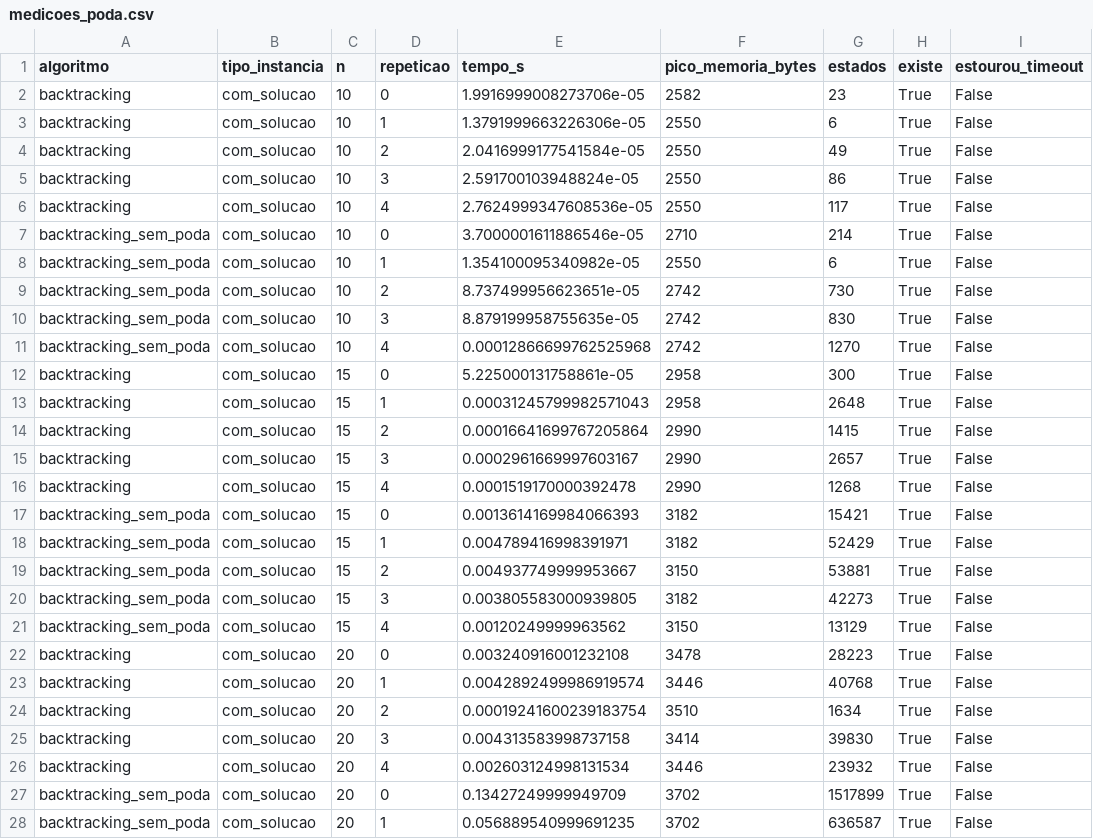
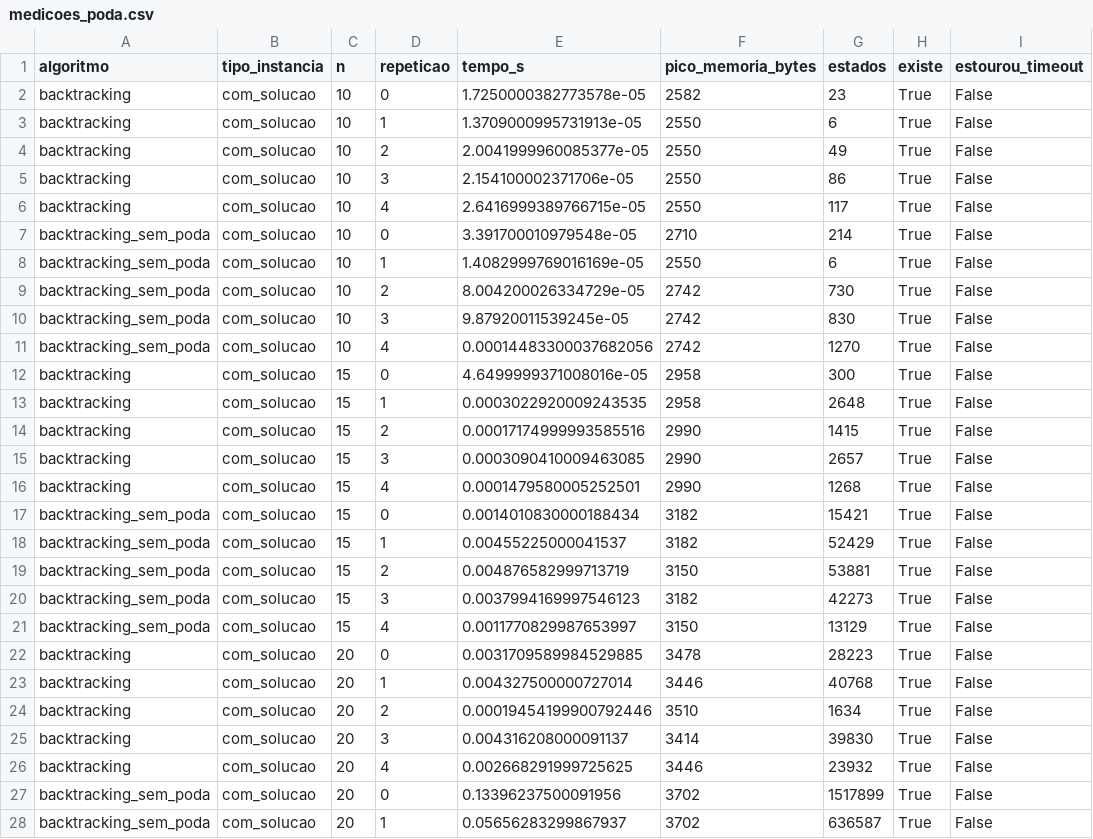
Before and after one commit to kaykyb/ufabc-aed2-subset-sum-benchmark, a CSV file: resultados/medicoes_poda.csv, drawn as a sheet; only a part is shown; the diff covers the shown part only.

```diff
--- a/resultados/medicoes_poda.csv
+++ b/resultados/medicoes_poda.csv
@@ -1,28 +1,28 @@
 algoritmo,tipo_instancia,n,repeticao,tempo_s,pico_memoria_bytes,estados,existe,estourou_timeout
-backtracking,com_solucao,10,0,1.9916999008273706e-05,2582,23,True,False
-backtracking,com_solucao,10,1,1.3791999663226306e-05,2550,6,True,False
-backtracking,com_solucao,10,2,2.0416999177541584e-05,2550,49,True,False
-backtracking,com_solucao,10,3,2.591700103948824e-05,2550,86,True,False
-backtracking,com_solucao,10,4,2.7624999347608536e-05,2550,117,True,False
-backtracking_sem_poda,com_solucao,10,0,3.7000001611886546e-05,2710,214,True,False
-backtracking_sem_poda,com_solucao,10,1,1.354100095340982e-05,2550,6,True,False
-backtracking_sem_poda,com_solucao,10,2,8.737499956623651e-05,2742,730,True,False
-backtracking_sem_poda,com_solucao,10,3,8.879199958755635e-05,2742,830,True,False
-backtracking_sem_poda,com_solucao,10,4,0.00012866699762525968,2742,1270,True,False
-backtracking,com_solucao,15,0,5.225000131758861e-05,2958,300,True,False
-backtracking,com_solucao,15,1,0.00031245799982571043,2958,2648,True,False
-backtracking,com_solucao,15,2,0.00016641699767205864,2990,1415,True,False
-backtracking,com_solucao,15,3,0.0002961669997603167,2990,2657,True,False
-backtracking,com_solucao,15,4,0.0001519170000392478,2990,1268,True,False
-backtracking_sem_poda,com_solucao,15,0,0.0013614169984066393,3182,15421,True,False
-backtracking_sem_poda,com_solucao,15,1,0.004789416998391971,3182,52429,True,False
-backtracking_sem_poda,com_solucao,15,2,0.004937749999953667,3150,53881,True,False
-backtracking_sem_poda,com_solucao,15,3,0.003805583000939805,3182,42273,True,False
-backtracking_sem_poda,com_solucao,15,4,0.00120249999963562,3150,13129,True,False
-backtracking,com_solucao,20,0,0.003240916001232108,3478,28223,True,False
-backtracking,com_solucao,20,1,0.0042892499986919574,3446,40768,True,False
-backtracking,com_solucao,20,2,0.00019241600239183754,3510,1634,True,False
-backtracking,com_solucao,20,3,0.004313583998737158,3414,39830,True,False
-backtracking,com_solucao,20,4,0.002603124998131534,3446,23932,True,False
-backtracking_sem_poda,com_solucao,20,0,0.13427249999949709,3702,1517899,True,False
-backtracking_sem_poda,com_solucao,20,1,0.056889540999691235,3702,636587,True,False
+backtracking,com_solucao,10,0,1.7250000382773578e-05,2582,23,True,False
+backtracking,com_solucao,10,1,1.3709000995731913e-05,2550,6,True,False
+backtracking,com_solucao,10,2,2.0041999960085377e-05,2550,49,True,False
+backtracking,com_solucao,10,3,2.154100002371706e-05,2550,86,True,False
+backtracking,com_solucao,10,4,2.6416999389766715e-05,2550,117,True,False
+backtracking_sem_poda,com_solucao,10,0,3.391700010979548e-05,2710,214,True,False
+backtracking_sem_poda,com_solucao,10,1,1.4082999769016169e-05,2550,6,True,False
+backtracking_sem_poda,com_solucao,10,2,8.004200026334729e-05,2742,730,True,False
+backtracking_sem_poda,com_solucao,10,3,9.87920011539245e-05,2742,830,True,False
+backtracking_sem_poda,com_solucao,10,4,0.00014483300037682056,2742,1270,True,False
+backtracking,com_solucao,15,0,4.6499999371008016e-05,2958,300,True,False
+backtracking,com_solucao,15,1,0.0003022920009243535,2958,2648,True,False
+backtracking,com_solucao,15,2,0.00017174999993585516,2990,1415,True,False
+backtracking,com_solucao,15,3,0.0003090410009463085,2990,2657,True,False
+backtracking,com_solucao,15,4,0.0001479580005252501,2990,1268,True,False
+backtracking_sem_poda,com_solucao,15,0,0.0014010830000188434,3182,15421,True,False
+backtracking_sem_poda,com_solucao,15,1,0.00455225000041537,3182,52429,True,False
+backtracking_sem_poda,com_solucao,15,2,0.004876582999713719,3150,53881,True,False
+backtracking_sem_poda,com_solucao,15,3,0.0037994169997546123,3182,42273,True,False
+backtracking_sem_poda,com_solucao,15,4,0.0011770829987653997,3150,13129,True,False
+backtracking,com_solucao,20,0,0.0031709589984529885,3478,28223,True,False
+backtracking,com_solucao,20,1,0.004327500000727014,3446,40768,True,False
+backtracking,com_solucao,20,2,0.00019454199900792446,3510,1634,True,False
+backtracking,com_solucao,20,3,0.004316208000091137,3414,39830,True,False
+backtracking,com_solucao,20,4,0.002668291999725625,3446,23932,True,False
+backtracking_sem_poda,com_solucao,20,0,0.13396237500091956,3702,1517899,True,False
+backtracking_sem_poda,com_solucao,20,1,0.05656283299867937,3702,636587,True,False
```
Also changed, not shown: 49 edited cells elsewhere in this file, resultados/medicoes.csv, 2 other files.
